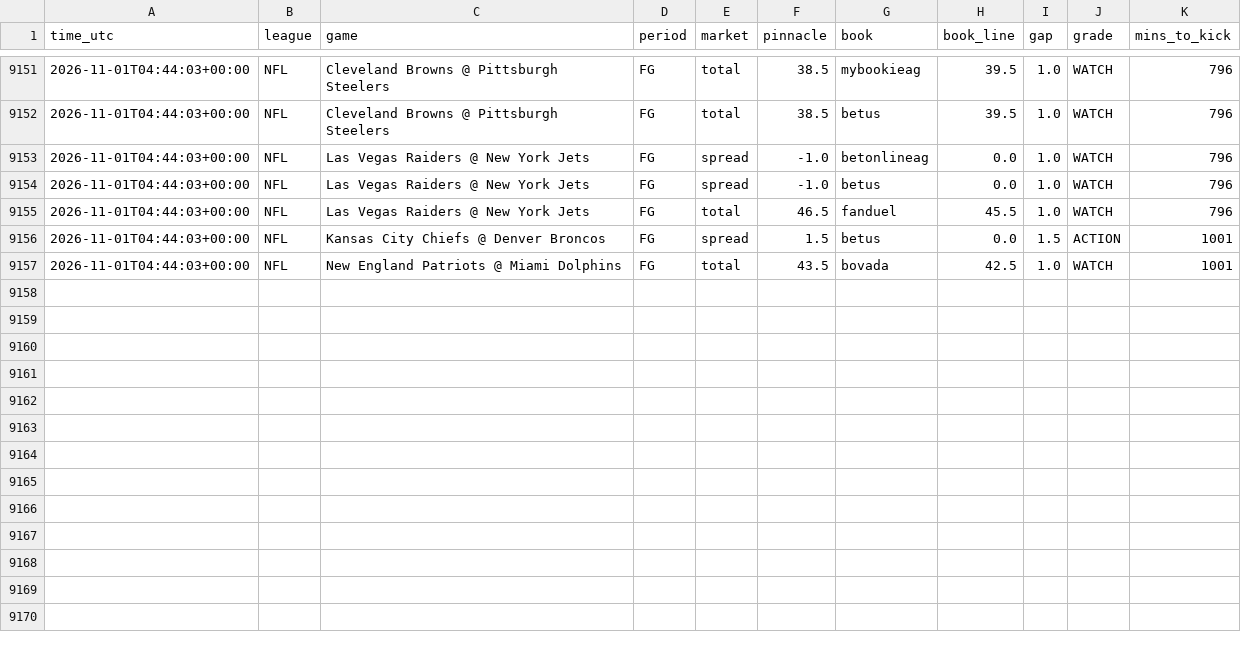
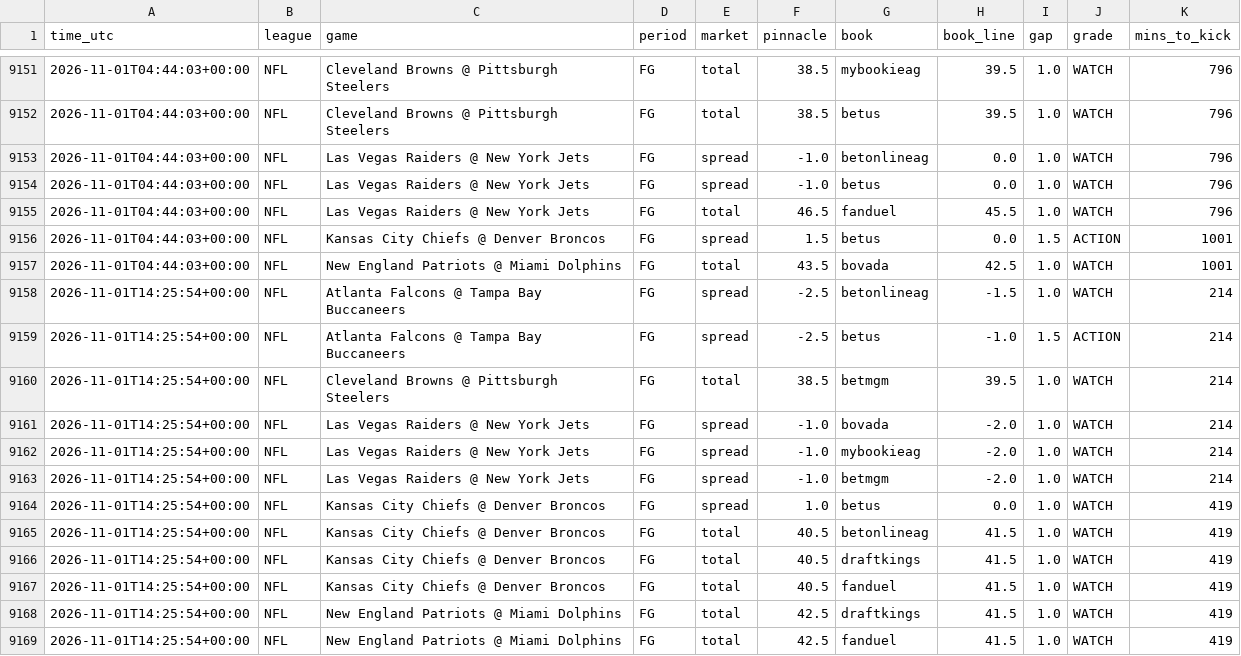
Before and after one commit to vishaluttam-spec/ev-stack-scanner, a CSV file: data/signals.csv, drawn as a sheet; only a part is shown, gaps mark what is left out.

```diff
--- a/data/signals.csv
+++ b/data/signals.csv
@@ -9157 +9157,13 @@ time_utc,league,game,period,market,pinnacle,book,book_line,gap,grade,mins_to_kic
 2026-11-01T04:44:03+00:00,NFL,New England Patriots @ Miami Dolphins,FG,total,43.5,bovada,42.5,1.0,WATCH,1001
+2026-11-01T14:25:54+00:00,NFL,Atlanta Falcons @ Tampa Bay Buccaneers,FG,spread,-2.5,betonlineag,-1.5,1.0,WATCH,214
+2026-11-01T14:25:54+00:00,NFL,Atlanta Falcons @ Tampa Bay Buccaneers,FG,spread,-2.5,betus,-1.0,1.5,ACTION,214
+2026-11-01T14:25:54+00:00,NFL,Cleveland Browns @ Pittsburgh Steelers,FG,total,38.5,betmgm,39.5,1.0,WATCH,214
+2026-11-01T14:25:54+00:00,NFL,Las Vegas Raiders @ New York Jets,FG,spread,-1.0,bovada,-2.0,1.0,WATCH,214
+2026-11-01T14:25:54+00:00,NFL,Las Vegas Raiders @ New York Jets,FG,spread,-1.0,mybookieag,-2.0,1.0,WATCH,214
+2026-11-01T14:25:54+00:00,NFL,Las Vegas Raiders @ New York Jets,FG,spread,-1.0,betmgm,-2.0,1.0,WATCH,214
+2026-11-01T14:25:54+00:00,NFL,Kansas City Chiefs @ Denver Broncos,FG,spread,1.0,betus,0.0,1.0,WATCH,419
+2026-11-01T14:25:54+00:00,NFL,Kansas City Chiefs @ Denver Broncos,FG,total,40.5,betonlineag,41.5,1.0,WATCH,419
+2026-11-01T14:25:54+00:00,NFL,Kansas City Chiefs @ Denver Broncos,FG,total,40.5,draftkings,41.5,1.0,WATCH,419
+2026-11-01T14:25:54+00:00,NFL,Kansas City Chiefs @ Denver Broncos,FG,total,40.5,fanduel,41.5,1.0,WATCH,419
+2026-11-01T14:25:54+00:00,NFL,New England Patriots @ Miami Dolphins,FG,total,42.5,draftkings,41.5,1.0,WATCH,419
+2026-11-01T14:25:54+00:00,NFL,New England Patriots @ Miami Dolphins,FG,total,42.5,fanduel,41.5,1.0,WATCH,419
```
Also changed, not shown: 2 other files.
